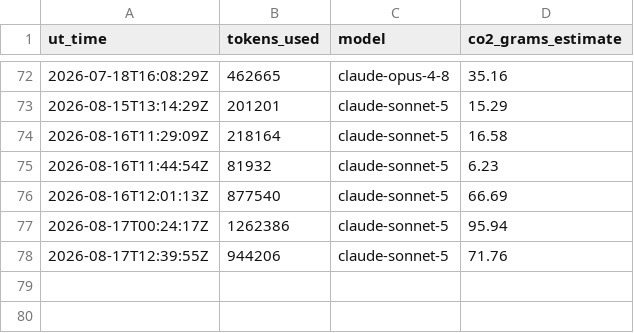
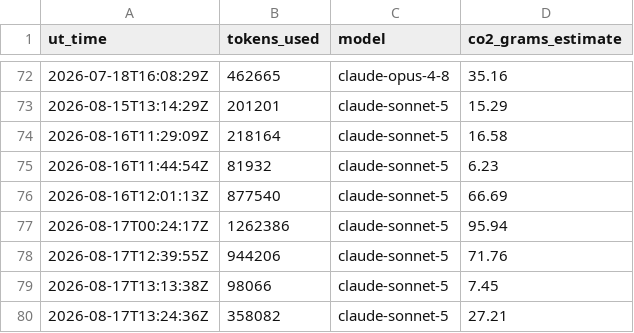
Before and after one commit to Sea-Meets-the-Stars/ClimateIntelligence, a CSV file: Logs/log_summary.csv, drawn as a sheet; only a part is shown, gaps mark what is left out; the diff names each change by its address in the sheet, - before the commit and + after, or states it on an @@ line.

```diff
--- a/Logs/log_summary.csv
+++ b/Logs/log_summary.csv
+row 79: 2026-08-17T13:13:38Z | 98066 | claude-sonnet-5 | 7.45
+row 80: 2026-08-17T13:24:36Z | 358082 | claude-sonnet-5 | 27.21
```
Also changed, not shown: 8 other files.
